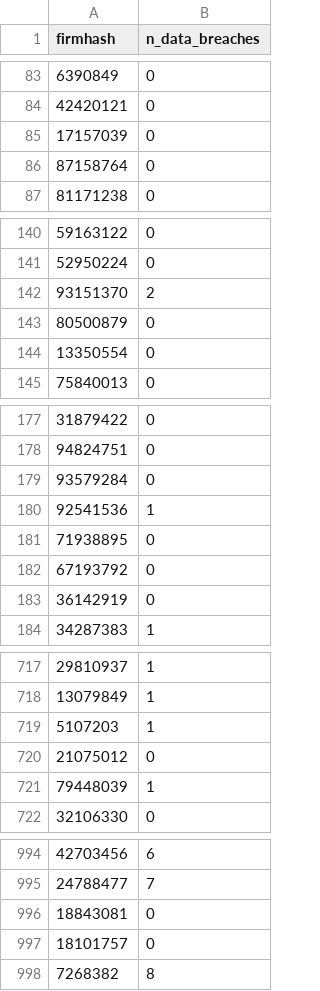
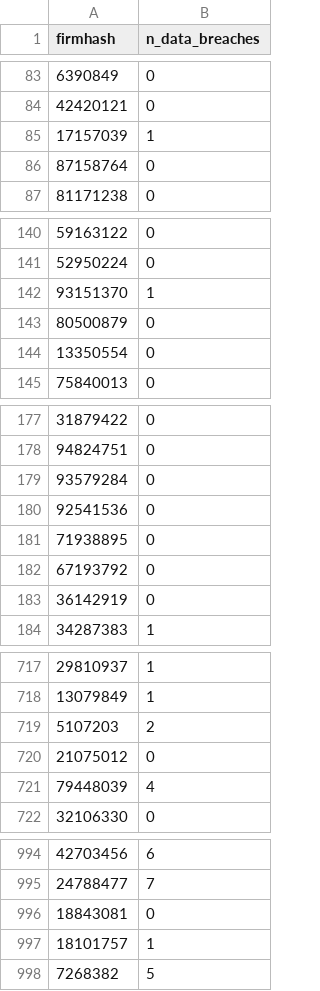
Before and after one commit to happyhil/uva-ig-thesis, a CSV file: data/breaches/prc_firm_data_breach_matches.csv, drawn as a sheet; only a part is shown, gaps mark what is left out; the diff covers the shown part only.

```diff
--- a/data/breaches/prc_firm_data_breach_matches.csv
+++ b/data/breaches/prc_firm_data_breach_matches.csv
@@ -84,3 +84,3 @@ firmhash,n_data_breaches
 42420121,0
-17157039,0
+17157039,1
 87158764,0
@@ -141,3 +141,3 @@ firmhash,n_data_breaches
 52950224,0
-93151370,2
+93151370,1
 80500879,0
@@ -179,3 +179,3 @@ firmhash,n_data_breaches
 93579284,0
-92541536,1
+92541536,0
 71938895,0
@@ -718,5 +718,5 @@ firmhash,n_data_breaches
 13079849,1
-5107203,1
+5107203,2
 21075012,0
-79448039,1
+79448039,4
 32106330,0
@@ -996,3 +996,3 @@ firmhash,n_data_breaches
 18843081,0
-18101757,0
-7268382,8
+18101757,1
+7268382,5
```
Also changed, not shown: 24 edited cells elsewhere in this file, data/modelinput/information_governance_full_dataset.csv, 5 other files.
